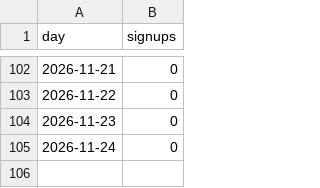
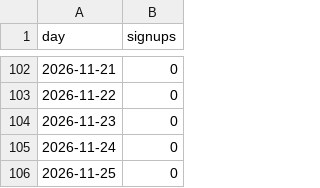
Before and after one commit to discoverarchitecture/discoverarchitecture.github.io, a CSV file: signups.csv, drawn as a sheet; only a part is shown, gaps mark what is left out.

```diff
--- a/signups.csv
+++ b/signups.csv
@@ -105 +105,2 @@ day,signups
 2026-11-24,0
+2026-11-25,0
```
Also changed, not shown: daily.csv, events.csv, 1 other file.
